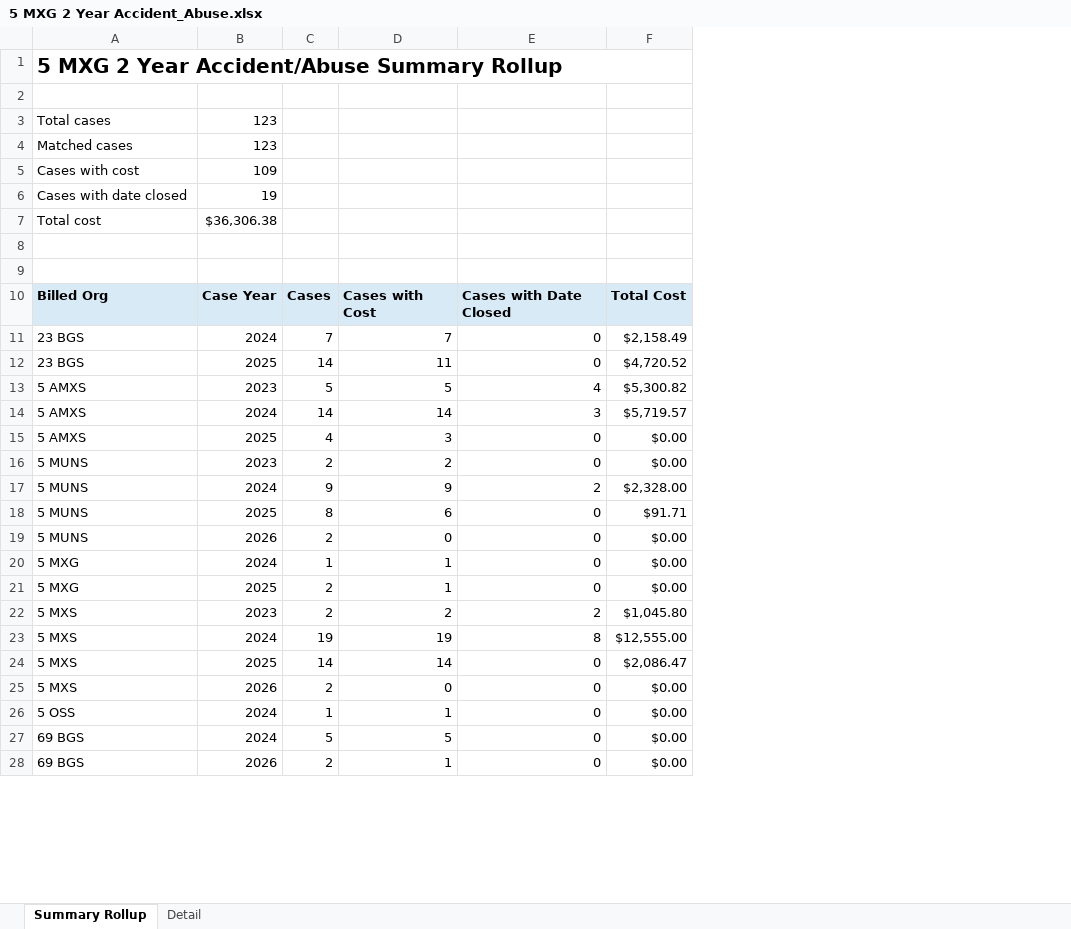
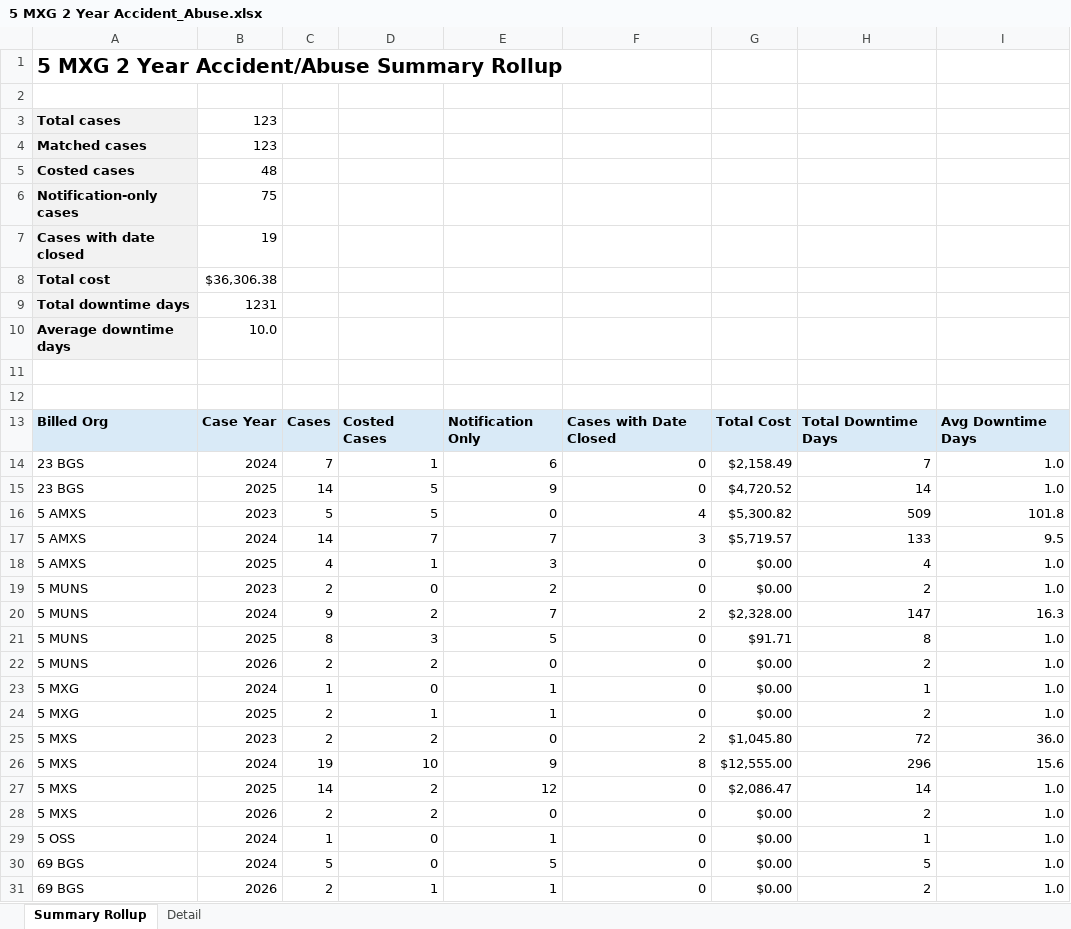
Before and after one commit to ScheelJW/acc-abuse, an Excel workbook: 5 MXG 2 Year Accident_Abuse.xlsx, sheet Summary Rollup, drawn as a sheet; only a part is shown; values as stored, in another font and other column widths than the file's, no borders; table styles not drawn; removed rows and columns are numbered as before the commit, all else as after; the diff covers the shown part only; the diff names each change by its address in the sheet, - before the commit and + after, or states it on an @@ line.

```diff
--- a/5 MXG 2 Year Accident_Abuse.xlsx (sheet Summary Rollup)
+++ b/5 MXG 2 Year Accident_Abuse.xlsx (sheet Summary Rollup)
+column D, rows 13-31: Costed Cases | 1 | 5 | 5 | 7 | 1 | 0 | 2 | 3 | 2 | 0 | 1 | 2 | 10 | 2 | 2 | 0 | 0 | 1
+column H, rows 13-31: Total Downtime Days | 7 | 14 | 509 | 133 | 4 | 2 | 147 | 8 | 2 | 1 | 2 | 72 | 296 | 14 | 2 | 1 | 5 | 2
+column I, rows 13-31: Avg Downtime Days | 1.0 | 1.0 | 101.8 | 9.5 | 1.0 | 1.0 | 16.3 | 1.0 | 1.0 | 1.0 | 1.0 | 36.0 | 15.6 | 1.0 | 1.0 | 1.0 | 1.0 | 1.0
-A1:F1 merged
@@ A3:A4 fill: none → #F2F2F2, bold: off → on @@
-row 5: Cases with cost | 109
+row 5: Costed cases | 48
+row 6: Notification-only cases | 75
@@ A7:A8 fill: none → #F2F2F2, bold: off → on @@
+row 9: Total downtime days | 1231
+row 10: Average downtime days | 10.0
-E13: Cases with Cost
+E13: Notification Only
-E14: 7
+E14: 6
-E15: 11
+E15: 9
-E16: 5
+E16: 0
-E17: 14
+E17: 7
-E20: 9
+E20: 7
-E21: 6
+E21: 5
-E25: 2
+E25: 0
-E26: 19
+E26: 9
-E27: 14
+E27: 12
```
Also changed, not shown: 1 added row, 19 edited cells and cell formats elsewhere in this sheet, sheet Detail.
